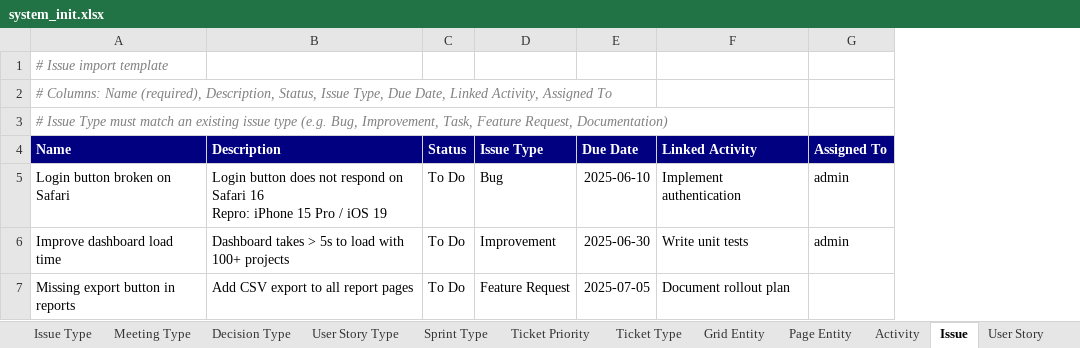
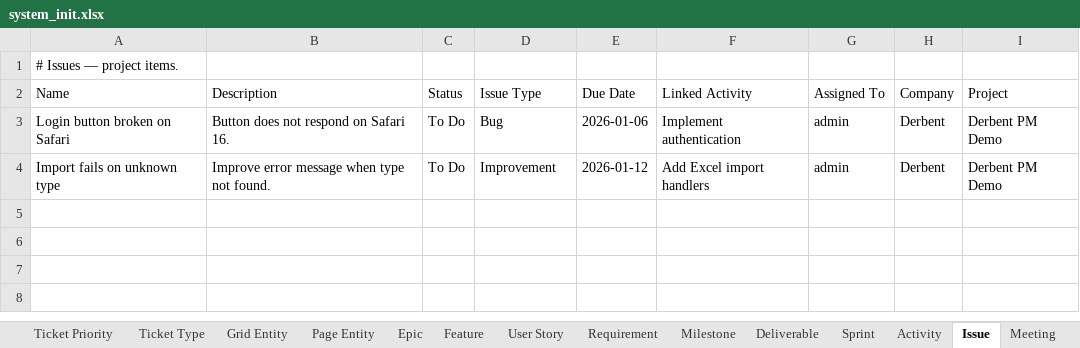
Before and after one commit to yalovali/derbent, an Excel workbook: src/main/resources/excel/system_init.xlsx, sheet Issue, drawn as a sheet; values as stored, in another font and other column widths than the file's, no borders; removed rows and columns are numbered as before the commit, all else as after; ↵ is a line break in a cell; the diff names each change by its address in the sheet, - before the commit and + after, or states it on an @@ line.

```diff
--- a/src/main/resources/excel/system_init.xlsx (sheet Issue)
+++ b/src/main/resources/excel/system_init.xlsx (sheet Issue)
+sheet tab: Epic
+sheet tab: Feature
+sheet tab: Requirement
+sheet tab: Milestone
+sheet tab: Deliverable
@@ sheet tab order changed: Ticket Priority | Ticket Type | Grid Entity | Page Entity | Epic | Feature | User Story | Requirement | Milestone | Deliverable | Sprint | Activity | Issue | Meeting @@
+column H (Company), rows 3-4: Derbent | Derbent
+column I (Project), rows 3-4: Derbent PM Demo | Derbent PM Demo
-A1 (Name): # Issue import template
+A1 (Name): # Issues — project items.
@@ A1 italic: on → off, text colour: #808080 → black @@
-row 2: # Columns: Name (required), Description, Status, Issue Type, Due Date, Linked Activity, Assigned To
-row 3: # Issue Type must match an existing issue type (e.g. Bug, Improvement, Task, Feature Request, Documentation)
@@ A2:G2 fill: #000080 → none, bold: on → off, text colour: #FFFFFF → black @@
-B3 (Description): Login button does not respond on Safari 16 ↵ Repro: iPhone 15 Pro / iOS 19
+B3 (Description): Button does not respond on Safari 16.
-E3 (Due Date): 2025-06-10
+E3 (Due Date): 2026-01-06
-A4 (Name): Improve dashboard load time
+A4 (Name): Import fails on unknown type
-B4 (Description): Dashboard takes > 5s to load with 100+ projects
+B4 (Description): Improve error message when type not found.
-E4 (Due Date): 2025-06-30
+E4 (Due Date): 2026-01-12
-F4 (Linked Activity): Write unit tests
+F4 (Linked Activity): Add Excel import handlers
-row 7: Missing export button in reports | Add CSV export to all report pages | To Do | Feature Request | 2025-07-05 | Document rollout plan
```
Also changed, not shown: sheet Activity, sheet User Story, sheet Agile Parent Relation, sheet Page Entity, sheet Meeting, sheet Sprint, 17 more sheets, other sheet tabs, 10 other files.
